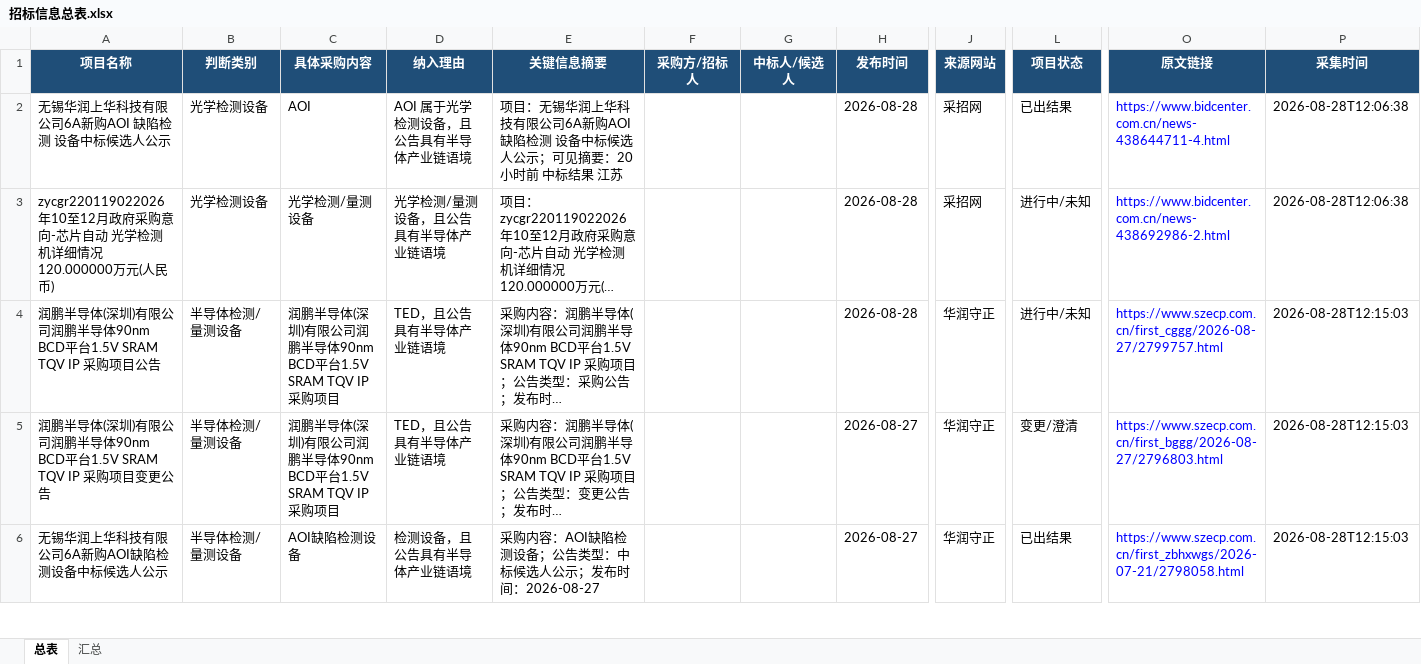
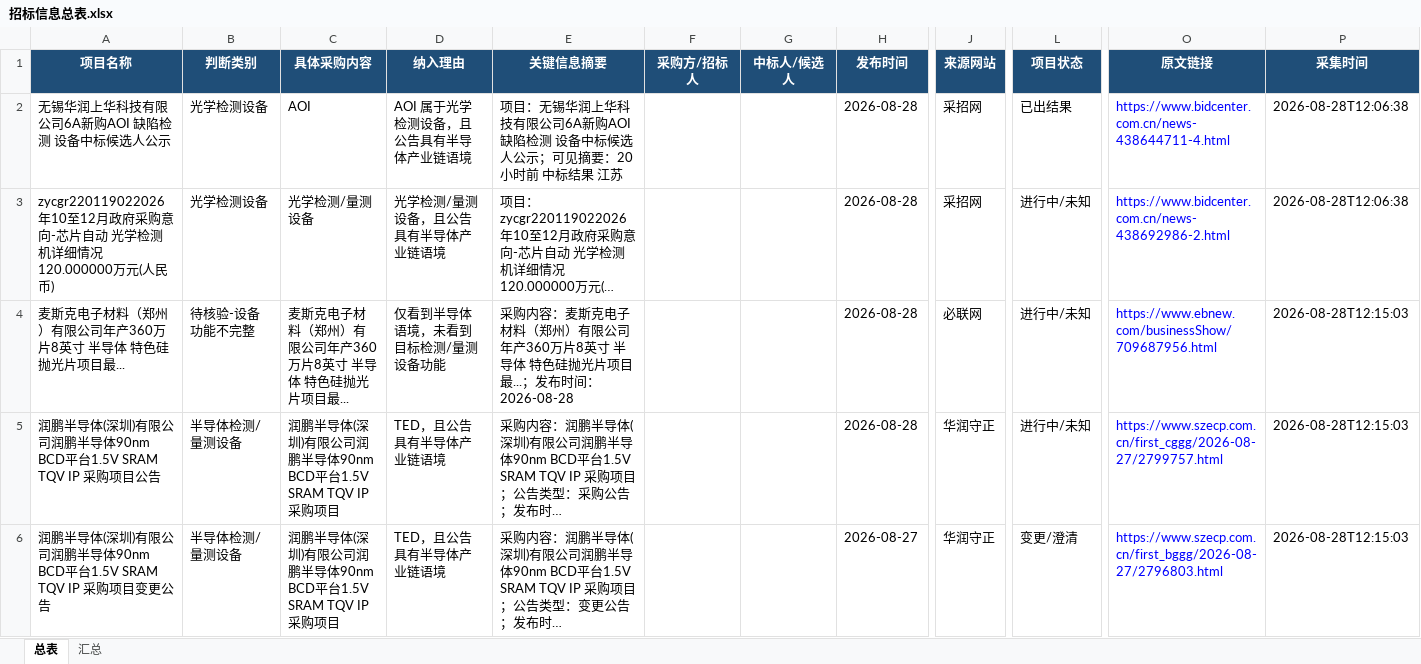
Before and after one commit to d2vs8pz7rj-create/d2vs8pz7rj-create.github.io, an Excel workbook: downloads/招标信息总表.xlsx, sheet 总表, drawn as a sheet; only a part is shown, gaps mark what is left out; the shorter side is filled out with more unchanged rows; long unchanged cells end in …; values as stored, in another font and other column widths than the file's, no borders; table styles not drawn; rows hold the shown columns only; the diff covers the shown part only; the diff names each change by its address in the sheet, - before the commit and + after, or states it on an @@ line.

```diff
--- a/downloads/招标信息总表.xlsx (sheet 总表)
+++ b/downloads/招标信息总表.xlsx (sheet 总表)
+row 4: 麦斯克电子材料（郑州）有限公司年产360万片8英寸 半导体 特色硅抛光片项目最... | 待核验-设备功能不完整 | 麦斯克电子材料（郑州）有限公司年产360万片8英寸 半导体 特色硅抛光片项目最... | 仅看到半导体语境，未看到目标检测/量测设备功能 | 采购内容：麦斯克电子材料（郑州）有限公司年产360万片8英寸 半导体 特色硅抛光片项目最...；发布时间：2026-08-28 |  |  | 2026-08-28 | 必联网 | 进行中/未知 | https://www.ebnew.com/businessShow/709687956.html | 2026-08-28T12:15:03
```
Also changed, not shown: 11 added rows and 1 removed row elsewhere in this sheet, sheet 汇总.
